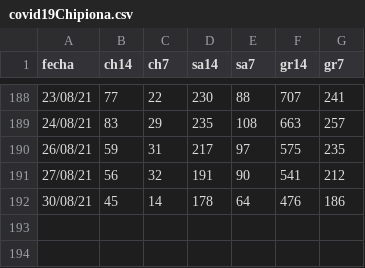
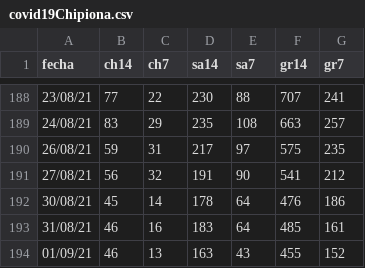
Before and after one commit to Rafael-Caro/chipiona-covid19, a CSV file: covid19Chipiona.csv, drawn as a sheet; only a part is shown, gaps mark what is left out; the diff names each change by its address in the sheet, - before the commit and + after, or states it on an @@ line.

Commit message:
31/08-01/09/21

```diff
--- a/covid19Chipiona.csv
+++ b/covid19Chipiona.csv
+row 193: 31/08/21 | 46 | 16 | 183 | 64 | 485 | 161
+row 194: 01/09/21 | 46 | 13 | 163 | 43 | 455 | 152
```
